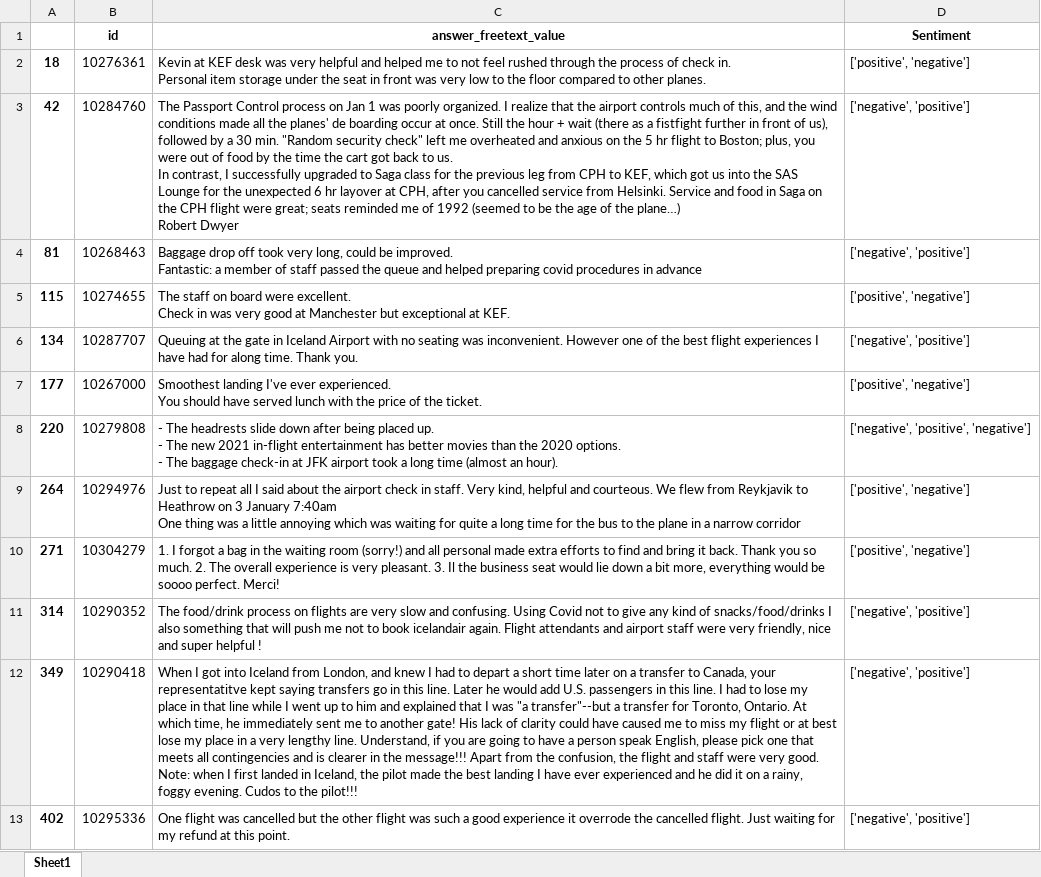
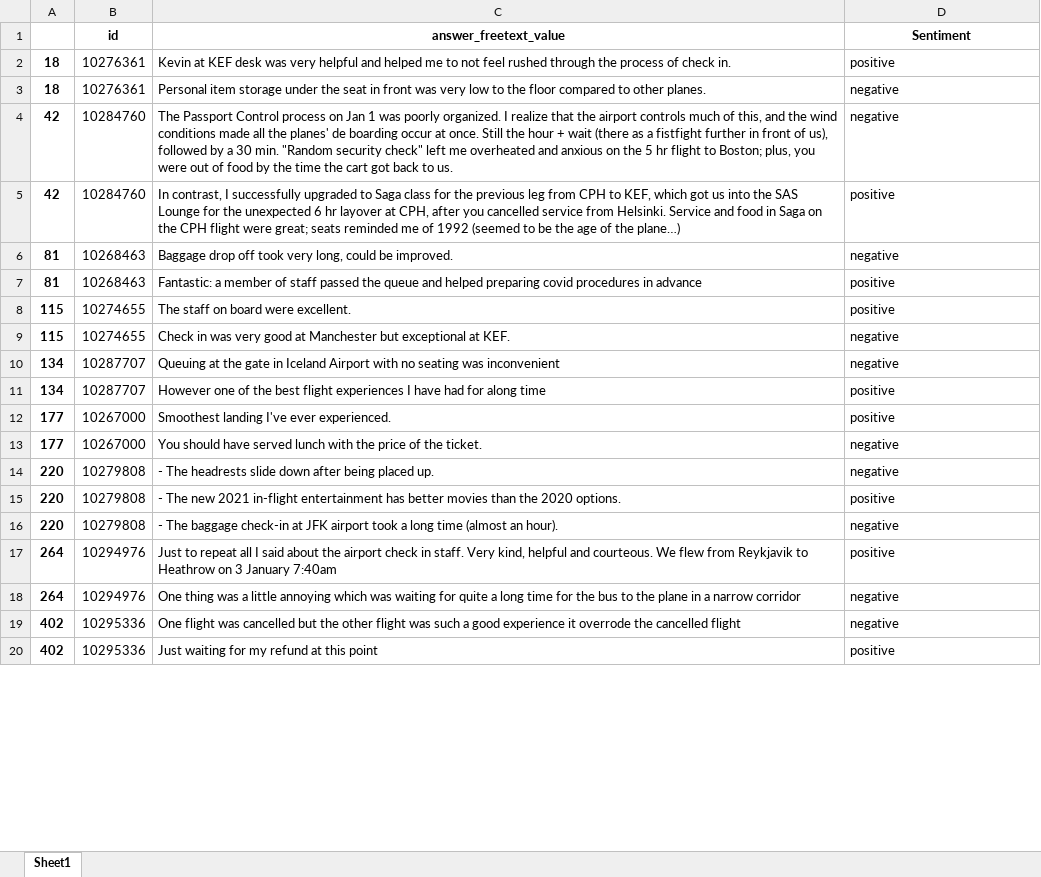
Before and after one commit to MELLI-uni/icelandair_sentiment, an Excel workbook: compare.xlsx, sheet Sheet1, drawn as a sheet; only a part is shown; values as stored, in another font and other column widths than the file's, no borders; removed rows and columns are numbered as before the commit, all else as after; ↵ is a line break in a cell; the diff covers the shown part only; the diff names each change by its address in the sheet, - before the commit and + after, or states it on an @@ line.

Commit message:
method to deal with some of the multi-sentiment

```diff
--- a/compare.xlsx (sheet Sheet1)
+++ b/compare.xlsx (sheet Sheet1)
-C2 (answer_freetext_value): …check in. ↵ Personal item storage under the seat in front was very low to the floor compared to other planes.
+C2 (answer_freetext_value): …check in.
-D2 (Sentiment): ['positive', 'negative']
+D2 (Sentiment): positive
+row 3: 18 | 10276361 | Personal item storage under the seat in front was very low to the floor compared to other planes. | negative
-C4 (answer_freetext_value): …to us. ↵ In contrast, I successfully upgraded to Saga class for the previous leg from CPH to KEF, which got us into the SAS Lounge for the unexpected 6 hr layover at CPH, after you cancelled service from Helsinki. Service and food in Saga on the CPH flight were great; seats reminded me of 1992 (seemed to be the age of the plane…) ↵ Robert Dwyer
+C4 (answer_freetext_value): …to us.
-D4 (Sentiment): ['negative', 'positive']
+D4 (Sentiment): negative
+row 5: 42 | 10284760 | In contrast, I successfully upgraded to Saga class for the previous leg from CPH to KEF, which got us into the SAS Lounge for the unexpected 6 hr layover at CPH, after you cancelled service from Helsinki. Service and food in Saga on the CPH flight were great; seats reminded me of 1992 (seemed to be the age of the plane…) | positive
-C6 (answer_freetext_value): …be improved. ↵ Fantastic: a member of staff passed the queue and helped preparing covid procedures in advance
+C6 (answer_freetext_value): …be improved.
-D6 (Sentiment): ['negative', 'positive']
+D6 (Sentiment): negative
+row 7: 81 | 10268463 | Fantastic: a member of staff passed the queue and helped preparing covid procedures in advance | positive
+row 8: 115 | 10274655 | The staff on board were excellent. | positive
-C9 (answer_freetext_value): The staff on board were excellent. ↵ Check in…
+C9 (answer_freetext_value): Check in…
-D9 (Sentiment): ['positive', 'negative']
+D9 (Sentiment): negative
-C10 (answer_freetext_value): …seating was inconvenient. However one of the best flight experiences I have had for along time. Thank you.
+C10 (answer_freetext_value): …seating was inconvenient
-D10 (Sentiment): ['negative', 'positive']
+D10 (Sentiment): negative
+row 11: 134 | 10287707 | However one of the best flight experiences I have had for along time | positive
+row 12: 177 | 10267000 | Smoothest landing I've ever experienced. | positive
-C13 (answer_freetext_value): Smoothest landing I've ever experienced. ↵ You should…
+C13 (answer_freetext_value): You should…
-D13 (Sentiment): ['positive', 'negative']
+D13 (Sentiment): negative
+row 14: 220 | 10279808 | - The headrests slide down after being placed up. | negative
-C15 (answer_freetext_value): - The headrests slide down after being placed up. ↵ - The new 2021 in-flight entertainment has better movies than the 2020 options. ↵ - The baggage check-in at JFK airport took a long time (almost an hour).
+C15 (answer_freetext_value): - The new 2021 in-flight entertainment has better movies than the 2020 options.
-D15 (Sentiment): ['negative', 'positive', 'negative']
+D15 (Sentiment): positive
+row 16: 220 | 10279808 | - The baggage check-in at JFK airport took a long time (almost an hour). | negative
-C17 (answer_freetext_value): …January 7:40am ↵ One thing was a little annoying which was waiting for quite a long time for the bus to the plane in a narrow corridor
+C17 (answer_freetext_value): …January 7:40am
-D17 (Sentiment): ['positive', 'negative']
+D17 (Sentiment): positive
-row 10: 271 | 10304279 | 1. I forgot a bag in the waiting room (sorry!) and all personal made extra efforts to find and bring it back. Thank you so much. 2. The overall experience is very pleasant. 3. Il the business seat would lie down a bit more, everything would be soooo perfect. Merci! | ['positive', 'negative']
-row 11: 314 | 10290352 | The food/drink process on flights are very slow and confusing. Using Covid not to give any kind of snacks/food/drinks I also something that will push me not to book icelandair again. Flight attendants and airport staff were very friendly, nice and super helpful ! | ['negative', 'positive']
-row 12: 349 | 10290418 | When I got into Iceland from London, and knew I had to depart a short time later on a transfer to Canada, your representatitve kept saying transfers go in this line. Later he would add U.S. passengers in this line. I had to lose my place in that line while I went up to him and explained that I was "a transfer"--but a transfer for Toronto, Ontario. At which time, he immediately sent me to another gate! His lack of clarity could have caused me to miss my flight or at best lose my place in a very lengthy line. Understand, if you are going to have a person speak English, please pick one that meets all contingencies and is clearer in the message!!! Apart from the confusion, the flight and staff were very good. Note: when I first landed in Iceland, the pilot made the best landing I have ever experienced and he did it on a rainy, foggy evening. Cudos to the pilot!!! | ['negative', 'positive']
+row 18: 264 | 10294976 | One thing was a little annoying which was waiting for quite a long time for the bus to the plane in a narrow corridor | negative
-C19 (answer_freetext_value): …the cancelled flight. Just waiting for my refund at this point.
+C19 (answer_freetext_value): …the cancelled flight
-D19 (Sentiment): ['negative', 'positive']
+D19 (Sentiment): negative
+row 20: 402 | 10295336 | Just waiting for my refund at this point | positive
```
Also changed, not shown: 21 added rows, 15 removed rows and 34 edited cells elsewhere in this sheet, text.xlsx, 5 other files.
